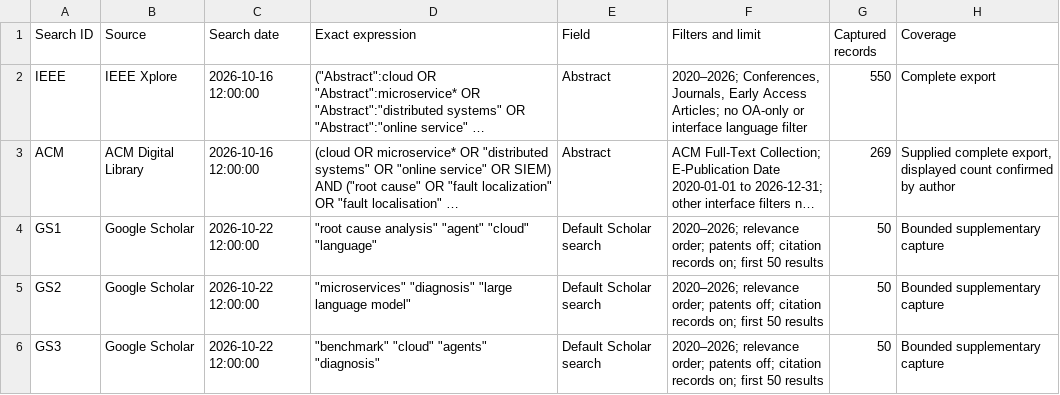
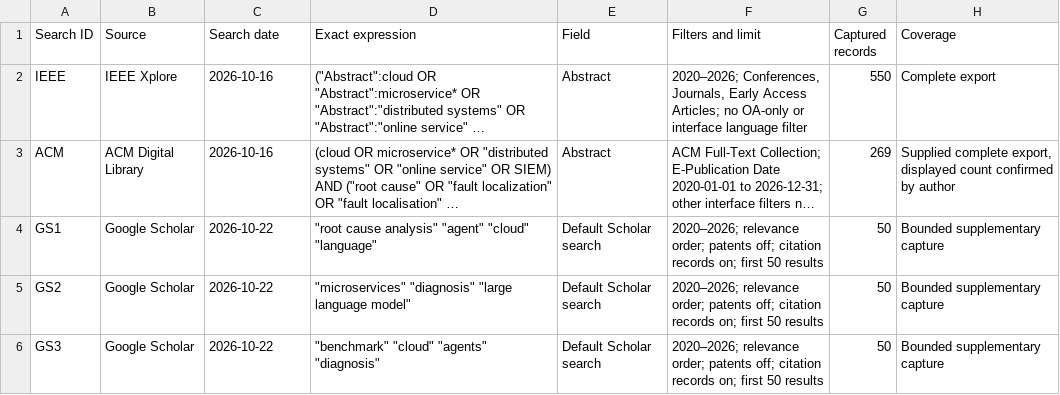
Before and after one commit to Madsfredag/MasterThesis, a CSV file: Review/searches.csv, drawn as a sheet; long unchanged cells end in …; the diff names each change by its address in the sheet, - before the commit and + after, or states it on an @@ line.

```diff
--- a/Review/searches.csv
+++ b/Review/searches.csv
-C2:C3 (Search date): 2026-10-16 12:00:00
+C2:C3 (Search date): 2026-10-16
-C4:C6 (Search date): 2026-10-22 12:00:00
+C4:C6 (Search date): 2026-10-22
```
Also changed, not shown: 7 other files.
